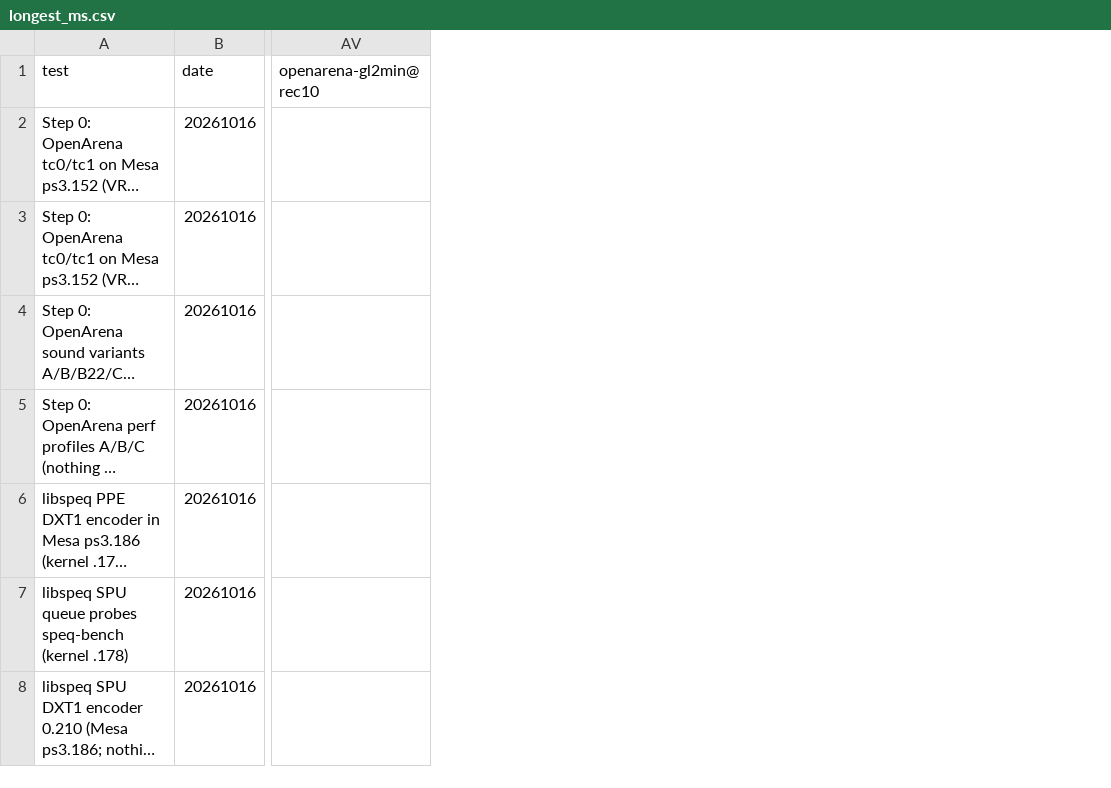
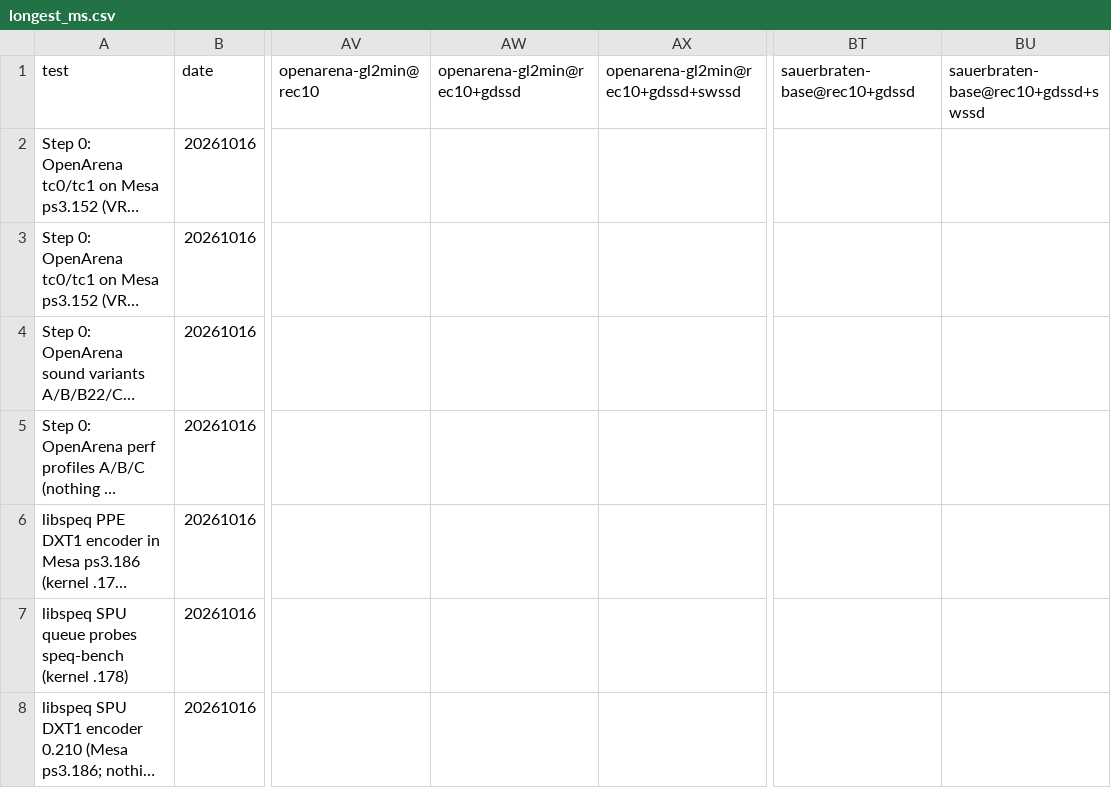
Before and after one commit to nanobyte-dev/walnut-linux, a CSV file: games/bench/results/longest_ms.csv, drawn as a sheet; only a part is shown, gaps mark what is left out; long unchanged cells end in …; the diff covers the shown part only; the diff names each change by its address in the sheet, - before the commit and + after, or states it on an @@ line.

```diff
--- a/games/bench/results/longest_ms.csv
+++ b/games/bench/results/longest_ms.csv
+column AW (openarena-gl2min@rec10+gdssd), empty
+column AX, row 1: openarena-gl2min@rec10+gdssd+swssd
+column BT (sauerbraten-base@rec10+gdssd), empty
+column BU, row 1: sauerbraten-base@rec10+gdssd+swssd
```
Also changed, not shown: 1 added row elsewhere in this file, games/bench/results/cpu.csv, games/bench/results/fps.csv, 17 other files.
